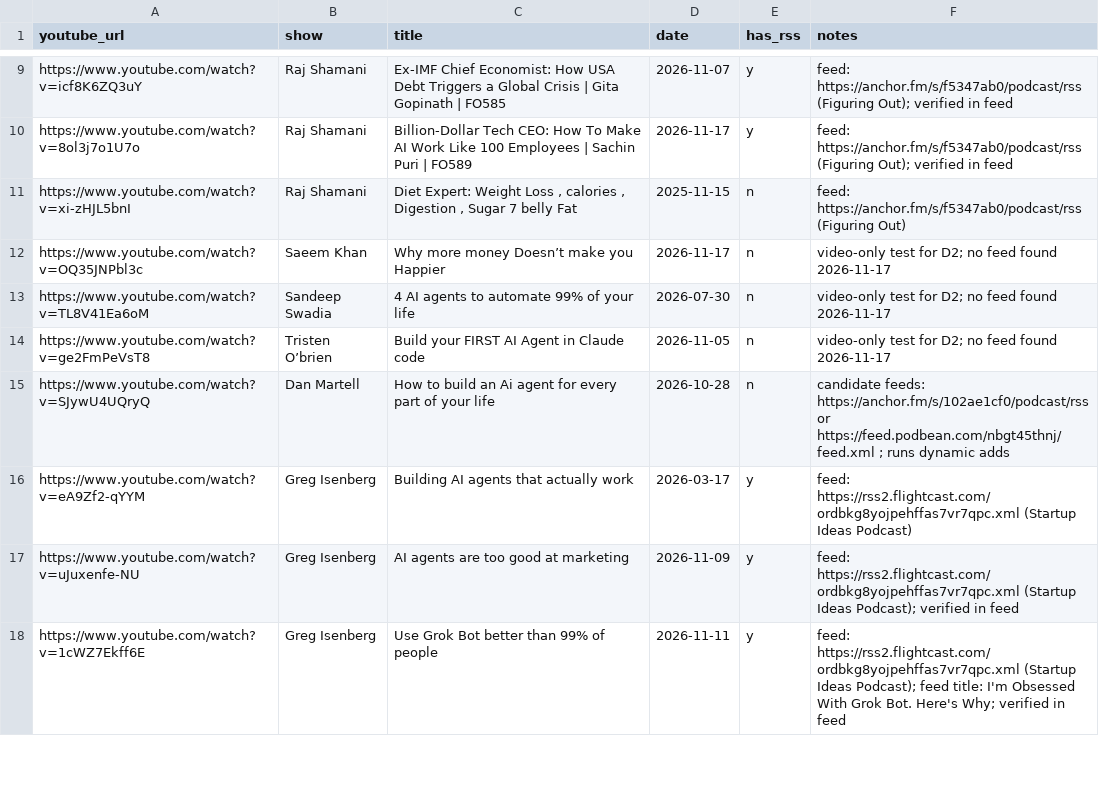
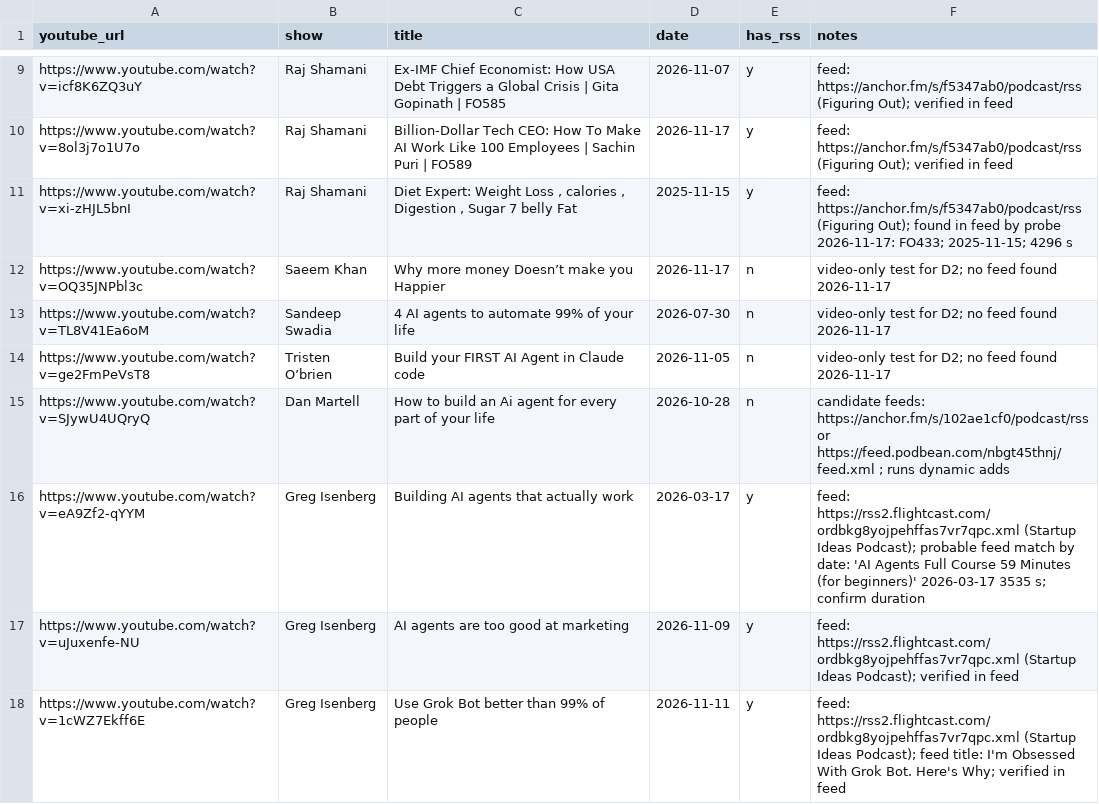
Before and after one commit to viramshah/podcast-recall, a CSV file: data/seed_episodes.csv, drawn as a sheet; only a part is shown, gaps mark what is left out.

```diff
--- a/data/seed_episodes.csv
+++ b/data/seed_episodes.csv
@@ -10,3 +10,3 @@ https://www.youtube.com/watch?v=icf8K6ZQ3uY,Raj Shamani,Ex-IMF Chief Economist:
 https://www.youtube.com/watch?v=8ol3j7o1U7o,Raj Shamani,Billion-Dollar Tech CEO: How To Make AI Work Like 100 Employees | Sachin Puri | FO589,2026-11-17,y,feed: https://anchor.fm/s/f5347ab0/podcast/rss (Figuring Out); verified in feed
-https://www.youtube.com/watch?v=xi-zHJL5bnI,Raj Shamani,"Diet Expert: Weight Loss , calories , Digestion , Sugar 7 belly Fat",2025-11-15,n,feed: https://anchor.fm/s/f5347ab0/podcast/rss (Figuring Out)
+https://www.youtube.com/watch?v=xi-zHJL5bnI,Raj Shamani,"Diet Expert: Weight Loss , calories , Digestion , Sugar 7 belly Fat",2025-11-15,y,feed: https://anchor.fm/s/f5347ab0/podcast/rss (Figuring Out); found in feed by probe 2026-11-17: FO433; 2025-11-15; 4296 s
 https://www.youtube.com/watch?v=OQ35JNPbl3c,Saeem Khan,Why more money Doesn’t make you Happier,2026-11-17,n,video-only test for D2; no feed found 2026-11-17
@@ -15,3 +15,3 @@ https://www.youtube.com/watch?v=ge2FmPeVsT8,Tristen O’brien,Build your FIRST A
 https://www.youtube.com/watch?v=SJywU4UQryQ,Dan Martell,How to build an Ai agent for every part of your life,2026-10-28,n,candidate feeds: https://anchor.fm/s/102ae1cf0/podcast/rss or https://feed.podbean.com/nbgt45thnj/feed.xml ; runs dynamic adds
-https://www.youtube.com/watch?v=eA9Zf2-qYYM,Greg Isenberg,Building AI agents that actually work,2026-03-17,y,feed: https://rss2.flightcast.com/ordbkg8yojpehffas7vr7qpc.xml (Startup Ideas Podcast)
+https://www.youtube.com/watch?v=eA9Zf2-qYYM,Greg Isenberg,Building AI agents that actually work,2026-03-17,y,feed: https://rss2.flightcast.com/ordbkg8yojpehffas7vr7qpc.xml (Startup Ideas Podcast); probable feed match by date: 'AI Agents Full Course 59 Minutes (for beginners)' 2026-03-17 3535 s; confirm duration
 https://www.youtube.com/watch?v=uJuxenfe-NU,Greg Isenberg,AI agents are too good at marketing,2026-11-09,y,feed: https://rss2.flightcast.com/ordbkg8yojpehffas7vr7qpc.xml (Startup Ideas Podcast); verified in feed
```
Also changed, not shown: 12 other files.
